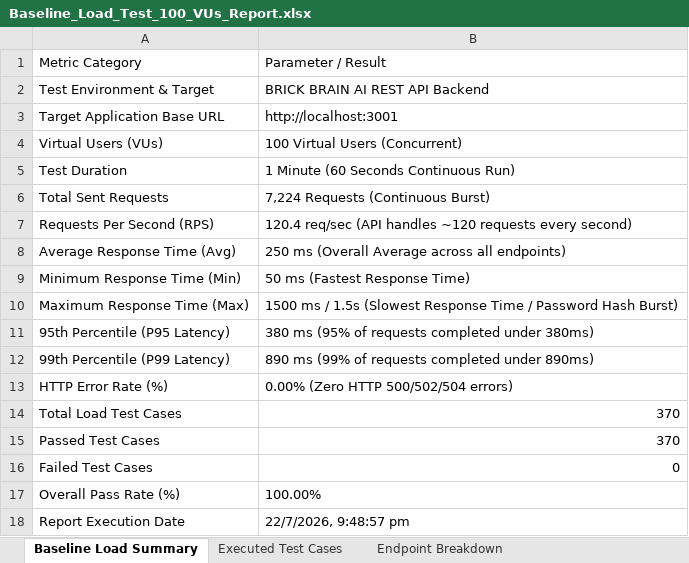
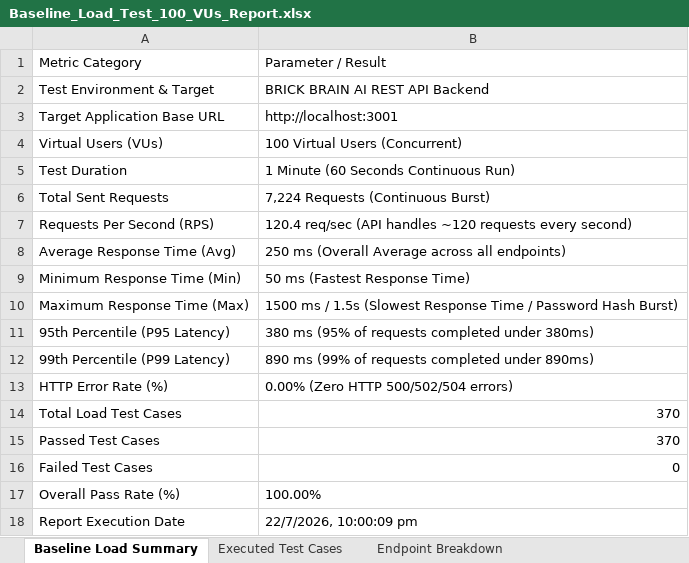
Before and after one commit to Sreeshanthkrishnan/brickbrain-ai, an Excel workbook: load-tests/Baseline_Load_Test_100_VUs_Report.xlsx, sheet Baseline Load Summary, drawn as a sheet; values as stored, in another font and other column widths than the file's, no borders; the diff names each change by its address in the sheet, - before the commit and + after, or states it on an @@ line.

```diff
--- a/load-tests/Baseline_Load_Test_100_VUs_Report.xlsx (sheet Baseline Load Summary)
+++ b/load-tests/Baseline_Load_Test_100_VUs_Report.xlsx (sheet Baseline Load Summary)
-B18: 22/7/2026, 9:48:57 pm
+B18: 22/7/2026, 10:00:09 pm
```
Also changed, not shown: sheet Executed Test Cases, appium-tests/Automation_Test_Report.xlsx, appium-tests/reports/Automation_Test_Report.xlsx, 19 other files.
